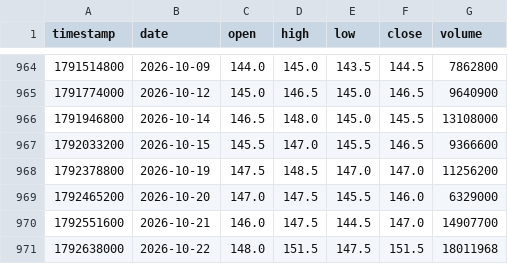
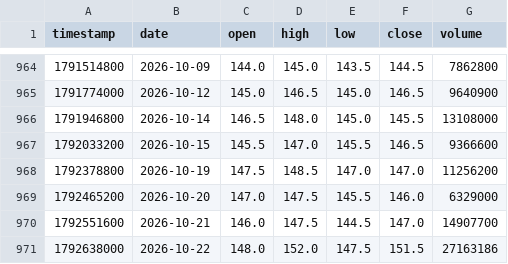
Before and after one commit to smiledee9-svg/stock, a CSV file: quant-ramanujan/scb_candles.csv, drawn as a sheet; only a part is shown, gaps mark what is left out.

```diff
--- a/quant-ramanujan/scb_candles.csv
+++ b/quant-ramanujan/scb_candles.csv
@@ -970,2 +970,2 @@ timestamp,date,open,high,low,close,volume
 1792551600,2026-10-21,146.0,147.5,144.5,147.0,14907700
-1792638000,2026-10-22,148.0,151.5,147.5,151.5,18011968
+1792638000,2026-10-22,148.0,152.0,147.5,151.5,27163186
```
Also changed, not shown: 3 other files.
